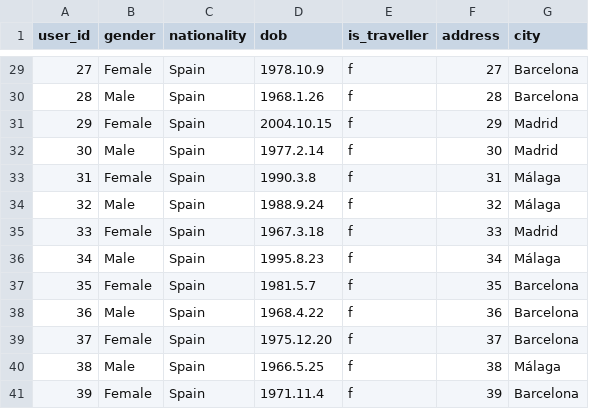
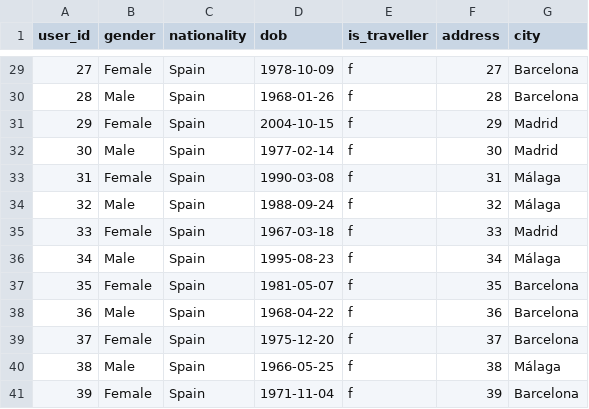
Before and after one commit to SYusupov/BDM_Cargo_Analytics, a CSV file: formatted_zone/users.csv, drawn as a sheet; only a part is shown, gaps mark what is left out; the diff covers the shown part only.

```diff
--- a/formatted_zone/users.csv
+++ b/formatted_zone/users.csv
@@ -29,13 +29,13 @@ user_id,gender,nationality,dob,is_traveller,address,city
-27,Female,Spain,1978.10.9,f,27,Barcelona
-28,Male,Spain,1968.1.26,f,28,Barcelona
-29,Female,Spain,2004.10.15,f,29,Madrid
-30,Male,Spain,1977.2.14,f,30,Madrid
-31,Female,Spain,1990.3.8,f,31,Málaga
-32,Male,Spain,1988.9.24,f,32,Málaga
-33,Female,Spain,1967.3.18,f,33,Madrid
-34,Male,Spain,1995.8.23,f,34,Málaga
-35,Female,Spain,1981.5.7,f,35,Barcelona
-36,Male,Spain,1968.4.22,f,36,Barcelona
-37,Female,Spain,1975.12.20,f,37,Barcelona
-38,Male,Spain,1966.5.25,f,38,Málaga
-39,Female,Spain,1971.11.4,f,39,Barcelona
+27,Female,Spain,1978-10-09,f,27,Barcelona
+28,Male,Spain,1968-01-26,f,28,Barcelona
+29,Female,Spain,2004-10-15,f,29,Madrid
+30,Male,Spain,1977-02-14,f,30,Madrid
+31,Female,Spain,1990-03-08,f,31,Málaga
+32,Male,Spain,1988-09-24,f,32,Málaga
+33,Female,Spain,1967-03-18,f,33,Madrid
+34,Male,Spain,1995-08-23,f,34,Málaga
+35,Female,Spain,1981-05-07,f,35,Barcelona
+36,Male,Spain,1968-04-22,f,36,Barcelona
+37,Female,Spain,1975-12-20,f,37,Barcelona
+38,Male,Spain,1966-05-25,f,38,Málaga
+39,Female,Spain,1971-11-04,f,39,Barcelona
```
Also changed, not shown: 27 edited cells elsewhere in this file, additional_sources/requests.csv, formatted_zone/city_distances.csv, 8 other files.
